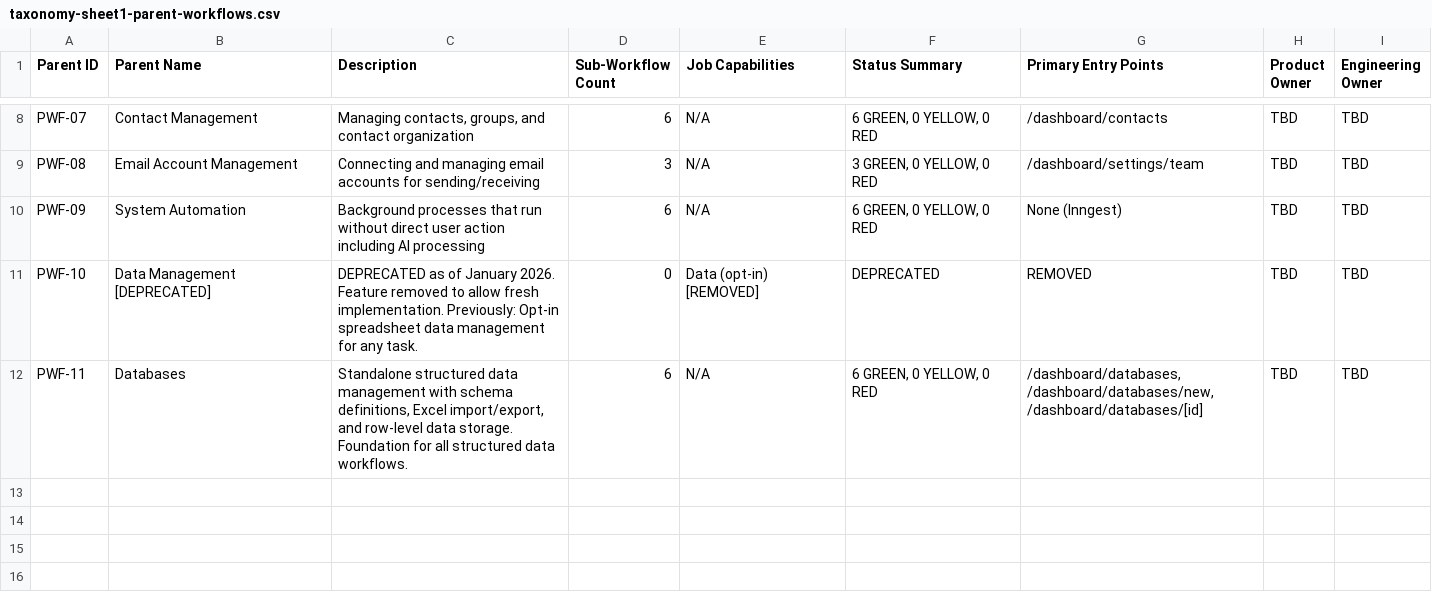
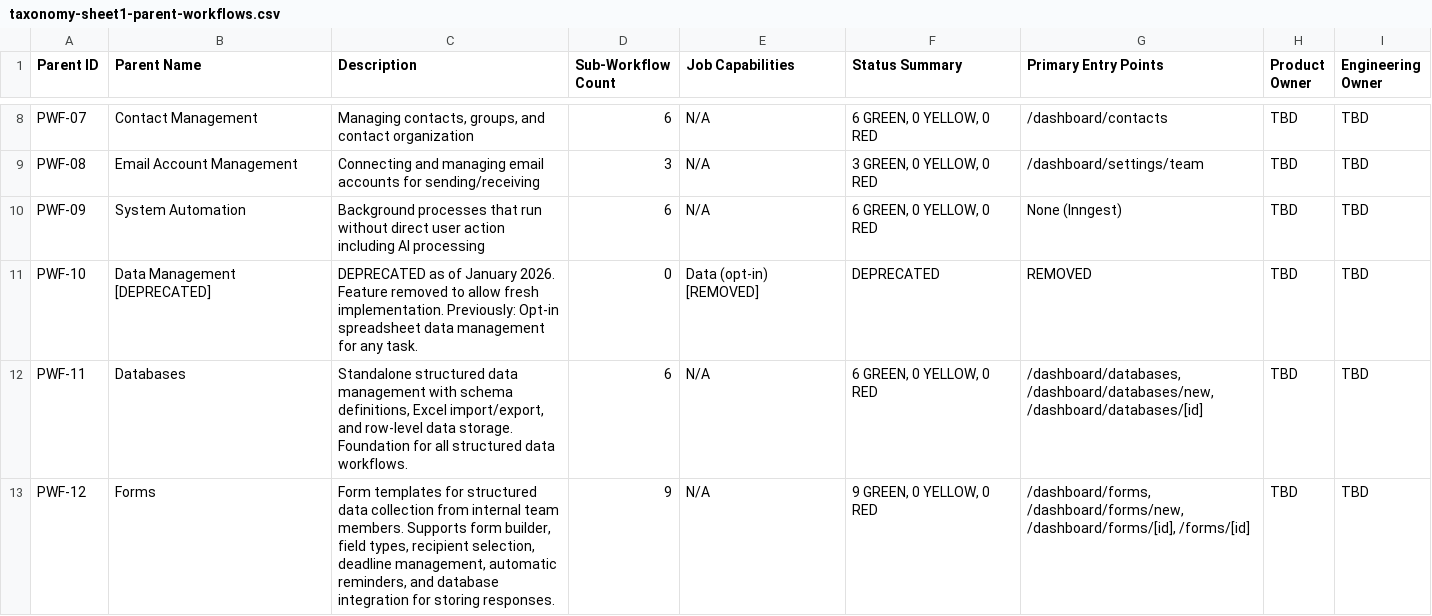
Before and after one commit to rich682/vergo-email, a CSV file: docs/product/taxonomy-sheet1-parent-workflows.csv, drawn as a sheet; only a part is shown, gaps mark what is left out.

```diff
--- a/docs/product/taxonomy-sheet1-parent-workflows.csv
+++ b/docs/product/taxonomy-sheet1-parent-workflows.csv
@@ -12 +12,2 @@
 "PWF-11","Databases","Standalone structured data management with schema definitions, Excel import/export, and row-level data storage. Foundation for all structured data workflows.","6","N/A","6 GREEN, 0 YELLOW, 0 RED","/dashboard/databases, /dashboard/databases/new, /dashboard/databases/[id]","TBD","TBD"
+"PWF-12","Forms","Form templates for structured data collection from internal team members. Supports form builder, field types, recipient selection, deadline management, automatic reminders, and database integration for storing responses.","9","N/A","9 GREEN, 0 YELLOW, 0 RED","/dashboard/forms, /dashboard/forms/new, /dashboard/forms/[id], /forms/[id]","TBD","TBD"
```
Also changed, not shown: docs/product/taxonomy-sheet2-sub-workflows.csv, docs/product/taxonomy-sheet4-route-mapping.csv, 5 other files.
